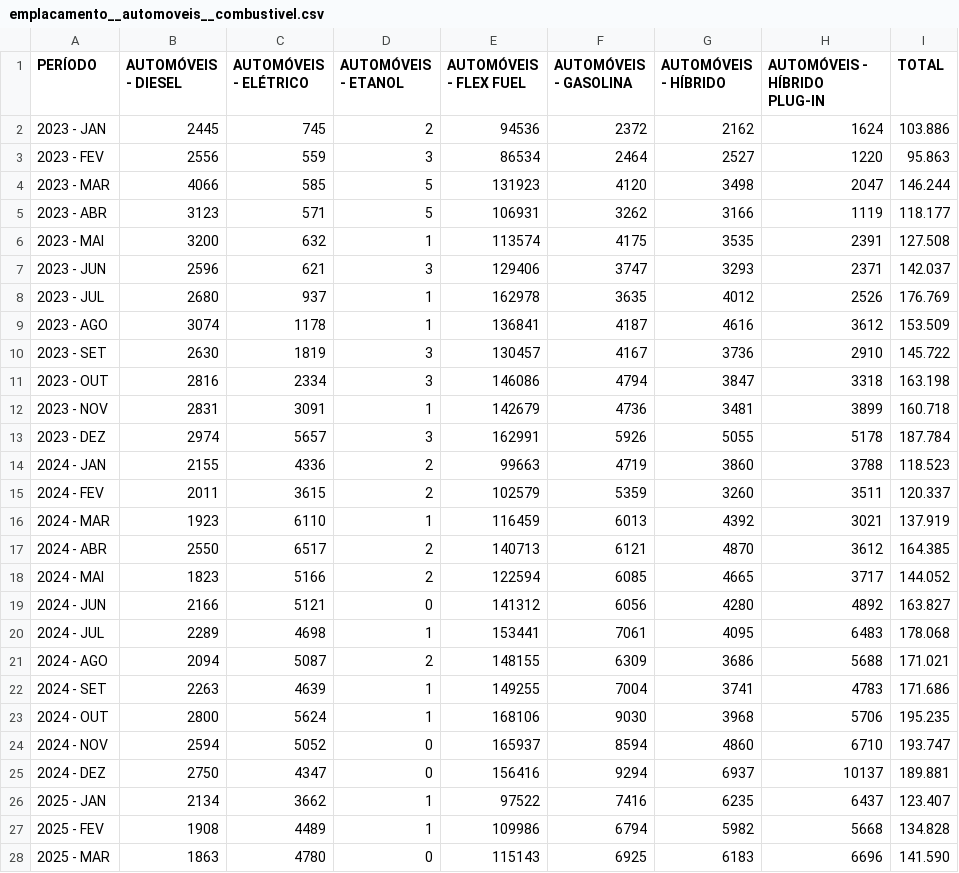
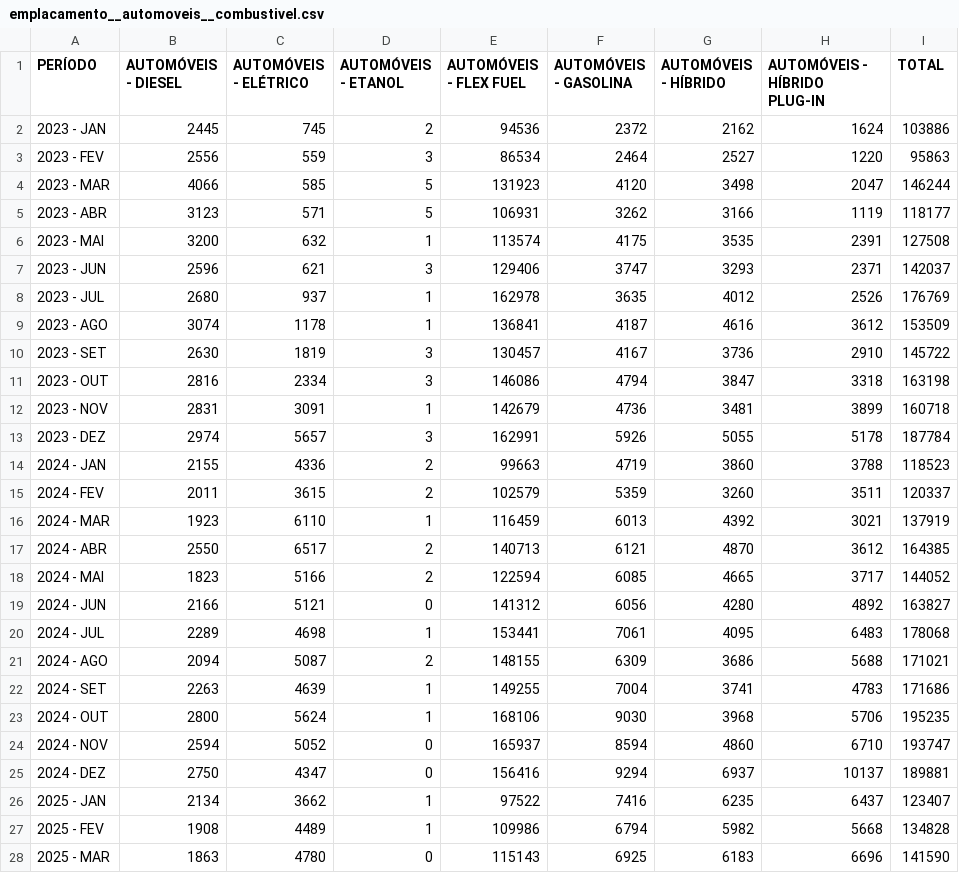
Before and after one commit to davizokaaaa/DaviWithClaude, a CSV file: anfavea-autoveiculos/data/csv/emplacamento__automoveis__combustivel.csv, drawn as a sheet; only a part is shown; the diff covers the shown part only.

```diff
--- a/anfavea-autoveiculos/data/csv/emplacamento__automoveis__combustivel.csv
+++ b/anfavea-autoveiculos/data/csv/emplacamento__automoveis__combustivel.csv
@@ -1,28 +1,28 @@
 PERÍODO,AUTOMÓVEIS - DIESEL,AUTOMÓVEIS - ELÉTRICO,AUTOMÓVEIS - ETANOL,AUTOMÓVEIS - FLEX FUEL,AUTOMÓVEIS - GASOLINA,AUTOMÓVEIS - HÍBRIDO,AUTOMÓVEIS - HÍBRIDO PLUG-IN,TOTAL
-2023 - JAN,2445,745,2,94536,2372,2162,1624,103.886
-2023 - FEV,2556,559,3,86534,2464,2527,1220,95.863
-2023 - MAR,4066,585,5,131923,4120,3498,2047,146.244
-2023 - ABR,3123,571,5,106931,3262,3166,1119,118.177
-2023 - MAI,3200,632,1,113574,4175,3535,2391,127.508
-2023 - JUN,2596,621,3,129406,3747,3293,2371,142.037
-2023 - JUL,2680,937,1,162978,3635,4012,2526,176.769
-2023 - AGO,3074,1178,1,136841,4187,4616,3612,153.509
-2023 - SET,2630,1819,3,130457,4167,3736,2910,145.722
-2023 - OUT,2816,2334,3,146086,4794,3847,3318,163.198
-2023 - NOV,2831,3091,1,142679,4736,3481,3899,160.718
-2023 - DEZ,2974,5657,3,162991,5926,5055,5178,187.784
-2024 - JAN,2155,4336,2,99663,4719,3860,3788,118.523
-2024 - FEV,2011,3615,2,102579,5359,3260,3511,120.337
-2024 - MAR,1923,6110,1,116459,6013,4392,3021,137.919
-2024 - ABR,2550,6517,2,140713,6121,4870,3612,164.385
-2024 - MAI,1823,5166,2,122594,6085,4665,3717,144.052
-2024 - JUN,2166,5121,0,141312,6056,4280,4892,163.827
-2024 - JUL,2289,4698,1,153441,7061,4095,6483,178.068
-2024 - AGO,2094,5087,2,148155,6309,3686,5688,171.021
-2024 - SET,2263,4639,1,149255,7004,3741,4783,171.686
-2024 - OUT,2800,5624,1,168106,9030,3968,5706,195.235
-2024 - NOV,2594,5052,0,165937,8594,4860,6710,193.747
-2024 - DEZ,2750,4347,0,156416,9294,6937,10137,189.881
-2025 - JAN,2134,3662,1,97522,7416,6235,6437,123.407
-2025 - FEV,1908,4489,1,109986,6794,5982,5668,134.828
-2025 - MAR,1863,4780,0,115143,6925,6183,6696,141.590
+2023 - JAN,2445,745,2,94536,2372,2162,1624,103886
+2023 - FEV,2556,559,3,86534,2464,2527,1220,95863
+2023 - MAR,4066,585,5,131923,4120,3498,2047,146244
+2023 - ABR,3123,571,5,106931,3262,3166,1119,118177
+2023 - MAI,3200,632,1,113574,4175,3535,2391,127508
+2023 - JUN,2596,621,3,129406,3747,3293,2371,142037
+2023 - JUL,2680,937,1,162978,3635,4012,2526,176769
+2023 - AGO,3074,1178,1,136841,4187,4616,3612,153509
+2023 - SET,2630,1819,3,130457,4167,3736,2910,145722
+2023 - OUT,2816,2334,3,146086,4794,3847,3318,163198
+2023 - NOV,2831,3091,1,142679,4736,3481,3899,160718
+2023 - DEZ,2974,5657,3,162991,5926,5055,5178,187784
+2024 - JAN,2155,4336,2,99663,4719,3860,3788,118523
+2024 - FEV,2011,3615,2,102579,5359,3260,3511,120337
+2024 - MAR,1923,6110,1,116459,6013,4392,3021,137919
+2024 - ABR,2550,6517,2,140713,6121,4870,3612,164385
+2024 - MAI,1823,5166,2,122594,6085,4665,3717,144052
+2024 - JUN,2166,5121,0,141312,6056,4280,4892,163827
+2024 - JUL,2289,4698,1,153441,7061,4095,6483,178068
+2024 - AGO,2094,5087,2,148155,6309,3686,5688,171021
+2024 - SET,2263,4639,1,149255,7004,3741,4783,171686
+2024 - OUT,2800,5624,1,168106,9030,3968,5706,195235
+2024 - NOV,2594,5052,0,165937,8594,4860,6710,193747
+2024 - DEZ,2750,4347,0,156416,9294,6937,10137,189881
+2025 - JAN,2134,3662,1,97522,7416,6235,6437,123407
+2025 - FEV,1908,4489,1,109986,6794,5982,5668,134828
+2025 - MAR,1863,4780,0,115143,6925,6183,6696,141590
```
Also changed, not shown: 26 edited cells elsewhere in this file, anfavea-autoveiculos/data/csv/emplacamento__automoveis__procedencia_empresa.csv, anfavea-autoveiculos/data/csv/emplacamento__automoveis__procedencia_empresa_marca.csv, 24 other files.
